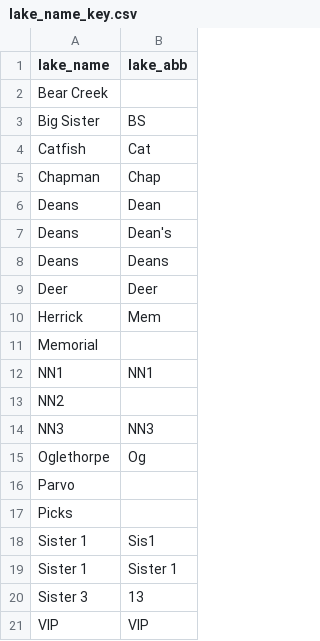
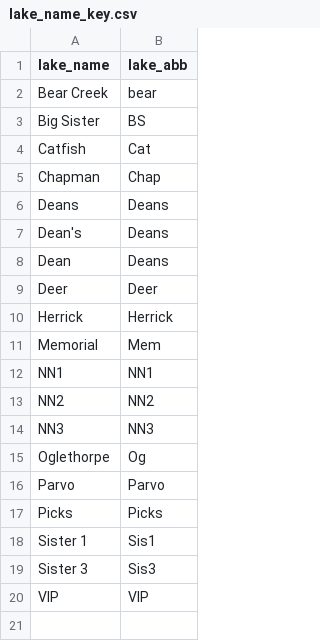
Before and after one commit to dcsuh/microsporidians, a CSV file: data/lake_name_key.csv, drawn as a sheet.

Commit message:
fix names

```diff
--- a/data/lake_name_key.csv
+++ b/data/lake_name_key.csv
@@ -1,3 +1,3 @@
 lake_name,lake_abb
-Bear Creek,
+Bear Creek,bear
 Big Sister,BS
@@ -5,17 +5,16 @@ Catfish,Cat
 Chapman,Chap
-Deans,Dean
-Deans,Dean's
 Deans,Deans
+Dean's,Deans
+Dean,Deans
 Deer,Deer
-Herrick,Mem
-Memorial,
+Herrick,Herrick
+Memorial,Mem
 NN1,NN1
-NN2,
+NN2,NN2
 NN3,NN3
 Oglethorpe,Og
-Parvo,
-Picks,
+Parvo,Parvo
+Picks,Picks
 Sister 1,Sis1
-Sister 1,Sister 1
-Sister 3,13
+Sister 3,Sis3
 VIP,VIP
```
Also changed, not shown: 1 other file.
